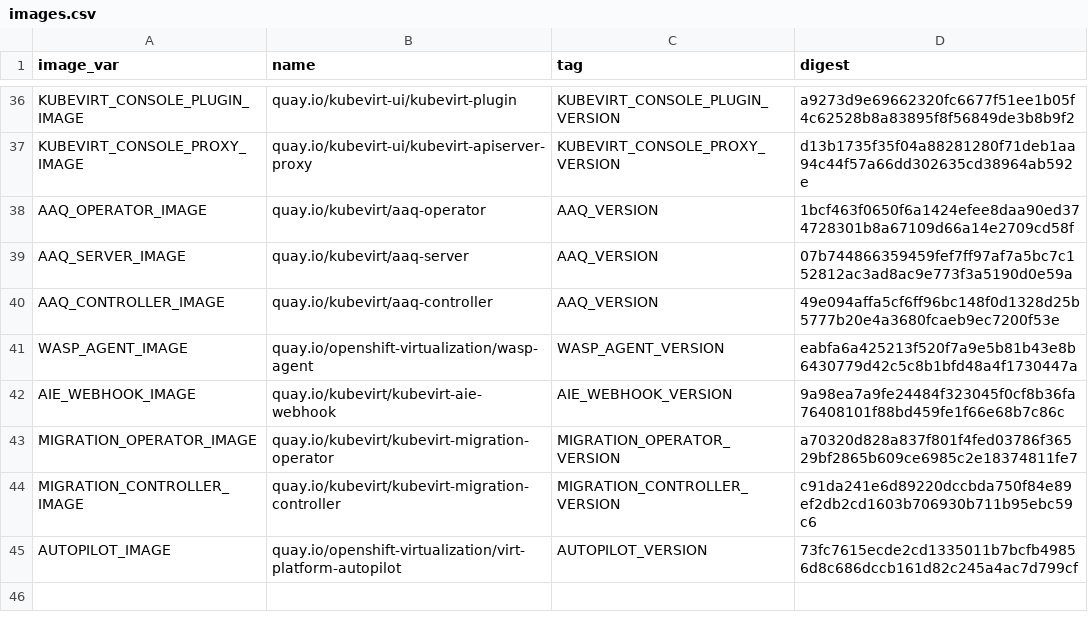
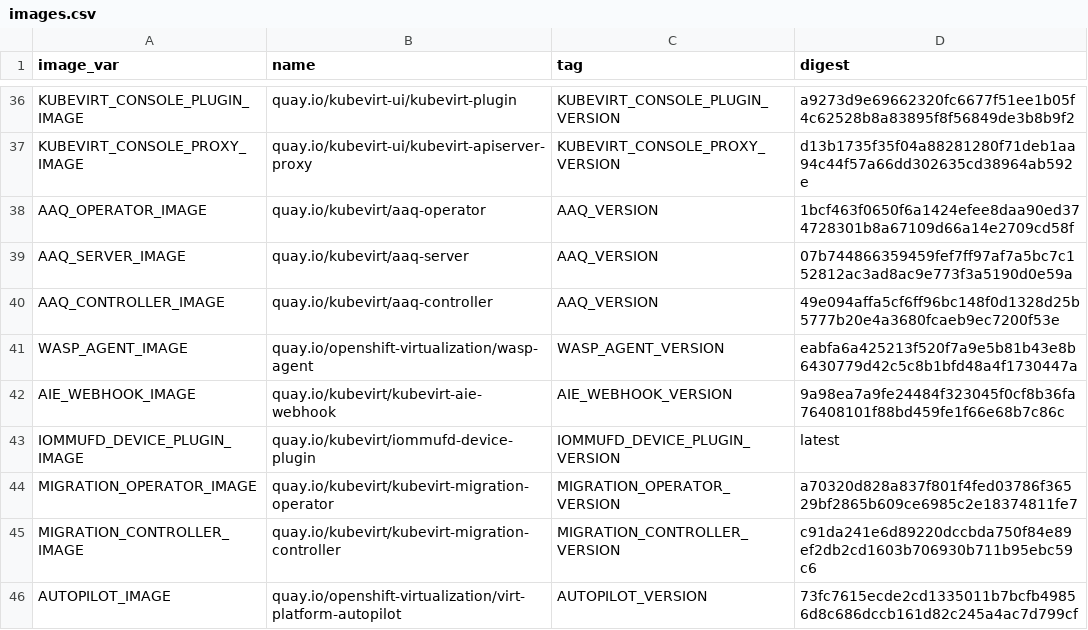
Before and after one commit to kubevirt/hyperconverged-cluster-operator, a CSV file: deploy/images.csv, drawn as a sheet; only a part is shown, gaps mark what is left out.

```diff
--- a/deploy/images.csv
+++ b/deploy/images.csv
@@ -42,2 +42,3 @@ WASP_AGENT_IMAGE,quay.io/openshift-virtualization/wasp-agent,WASP_AGENT_VERSION,
 AIE_WEBHOOK_IMAGE,quay.io/kubevirt/kubevirt-aie-webhook,AIE_WEBHOOK_VERSION,9a98ea7a9fe24484f323045f0cf8b36fa76408101f88bd459fe1f66e68b7c86c
+IOMMUFD_DEVICE_PLUGIN_IMAGE,quay.io/kubevirt/iommufd-device-plugin,IOMMUFD_DEVICE_PLUGIN_VERSION,latest
 MIGRATION_OPERATOR_IMAGE,quay.io/kubevirt/kubevirt-migration-operator,MIGRATION_OPERATOR_VERSION,a70320d828a837f801f4fed03786f36529bf2865b609ce6985c2e18374811fe7
```
Also changed, not shown: 11 other files.
